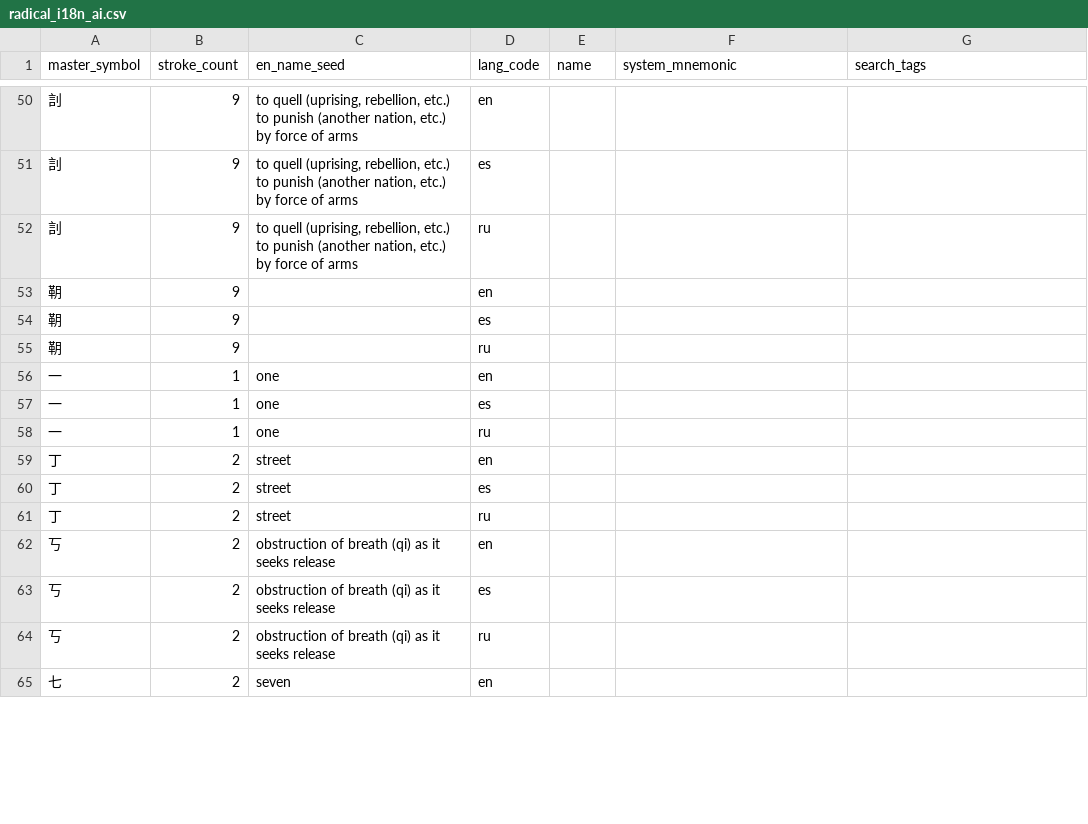
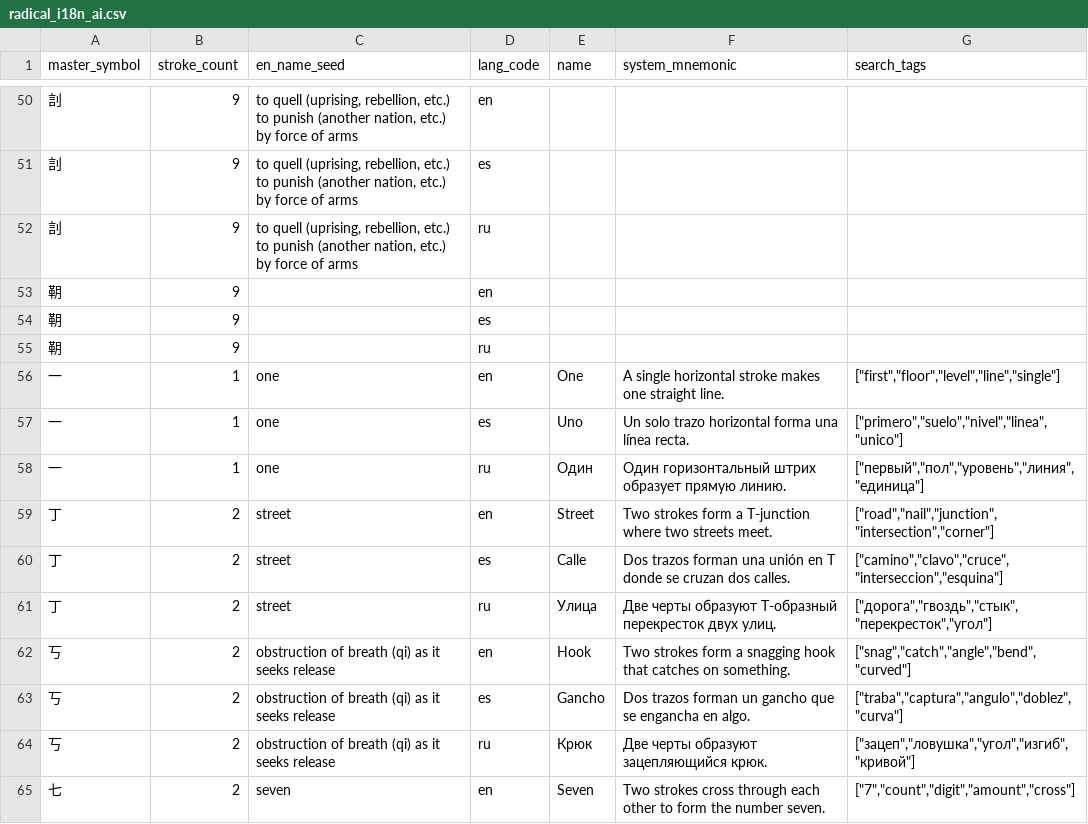
Before and after one commit to Va1erii/kanji_craft, a CSV file: pipeline/data/ai/radical_i18n_ai.csv, drawn as a sheet; only a part is shown, gaps mark what is left out; the diff covers the shown part only.

Commit message:
chore(pipeline): add first batch of radical i18n AI content
9 radicals (⺍, ⺤, ⻌, ⻖, マ, 一, 丁, 丂, 七) × 3 languages
with names, mnemonics, and search tags.

```diff
--- a/pipeline/data/ai/radical_i18n_ai.csv
+++ b/pipeline/data/ai/radical_i18n_ai.csv
@@ -55,11 +55,11 @@ master_symbol,stroke_count,en_name_seed,lang_code,name,system_mnemonic,search_ta
 䩗,9,,ru,,,
-一,1,one,en,,,
-一,1,one,es,,,
-一,1,one,ru,,,
-丁,2,street,en,,,
-丁,2,street,es,,,
-丁,2,street,ru,,,
-丂,2,obstruction of breath (qi) as it seeks release,en,,,
-丂,2,obstruction of breath (qi) as it seeks release,es,,,
-丂,2,obstruction of breath (qi) as it seeks release,ru,,,
-七,2,seven,en,,,
+一,1,one,en,One,A single horizontal stroke makes one straight line.,"[""first"",""floor"",""level"",""line"",""single""]"
+一,1,one,es,Uno,Un solo trazo horizontal forma una línea recta.,"[""primero"",""suelo"",""nivel"",""linea"",""unico""]"
+一,1,one,ru,Один,Один горизонтальный штрих образует прямую линию.,"[""первый"",""пол"",""уровень"",""линия"",""единица""]"
+丁,2,street,en,Street,Two strokes form a T-junction where two streets meet.,"[""road"",""nail"",""junction"",""intersection"",""corner""]"
+丁,2,street,es,Calle,Dos trazos forman una unión en T donde se cruzan dos calles.,"[""camino"",""clavo"",""cruce"",""interseccion"",""esquina""]"
+丁,2,street,ru,Улица,Две черты образуют Т-образный перекресток двух улиц.,"[""дорога"",""гвоздь"",""стык"",""перекресток"",""угол""]"
+丂,2,obstruction of breath (qi) as it seeks release,en,Hook,Two strokes form a snagging hook that catches on something.,"[""snag"",""catch"",""angle"",""bend"",""curved""]"
+丂,2,obstruction of breath (qi) as it seeks release,es,Gancho,Dos trazos forman un gancho que se engancha en algo.,"[""traba"",""captura"",""angulo"",""doblez"",""curva""]"
+丂,2,obstruction of breath (qi) as it seeks release,ru,Крюк,Две черты образуют зацепляющийся крюк.,"[""зацеп"",""ловушка"",""угол"",""изгиб"",""кривой""]"
+七,2,seven,en,Seven,Two strokes cross through each other to form the number seven.,"[""7"",""count"",""digit"",""amount"",""cross""]"
```
Also changed, not shown: 51 edited cells elsewhere in this file.
